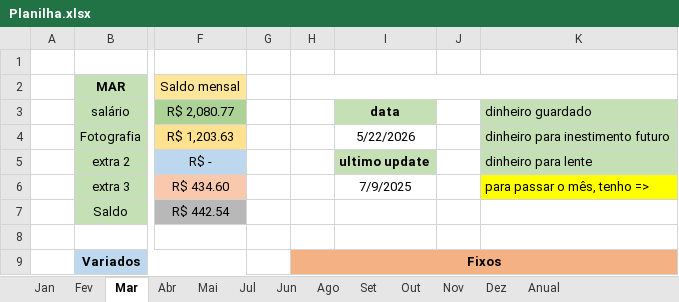
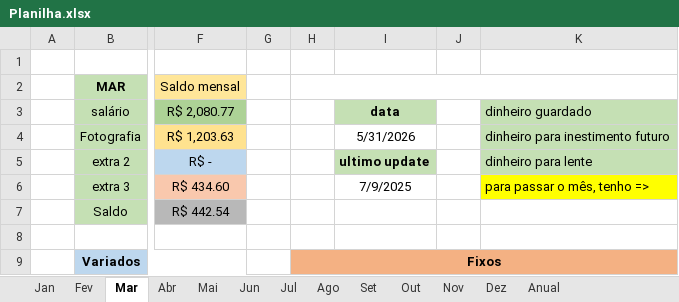
Before and after one commit to MiguelOliveira07/JavaScript, an Excel workbook: arquivos extras/Planilha.xlsx, sheet Mar, drawn as a sheet; only a part is shown, gaps mark what is left out; values as stored, in another font and other column widths than the file's, no borders; the diff names each change by its address in the sheet, - before the commit and + after, or states it on an @@ line.

```diff
--- a/arquivos extras/Planilha.xlsx (sheet Mar)
+++ b/arquivos extras/Planilha.xlsx (sheet Mar)
@@ sheet tab order changed: Jan | Fev | Mar | Abr | Mai | Jun | Jul | Ago | Set | Out | Nov | Dez | Anual @@
-I4: 5/22/2026
+I4: 5/31/2026
```
Also changed, not shown: sheet Anual, sheet Mai, sheet Jun, sheet Out, sheet Set, sheet Nov, 6 more sheets, charts or pictures.
